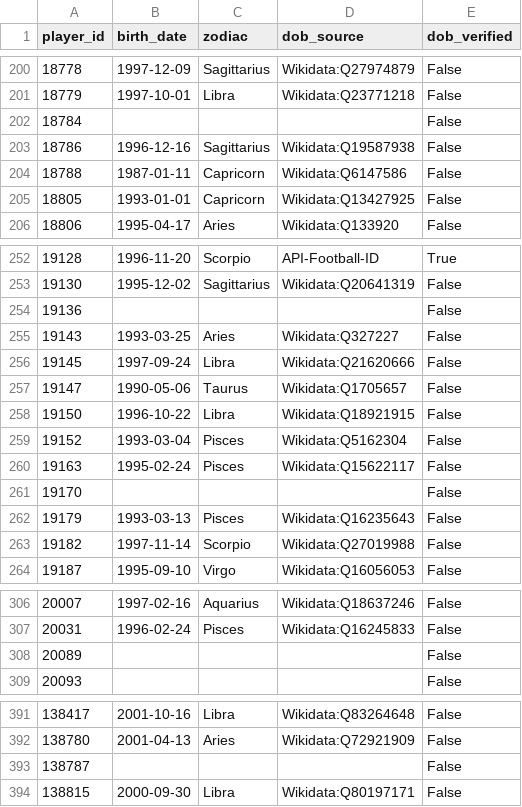
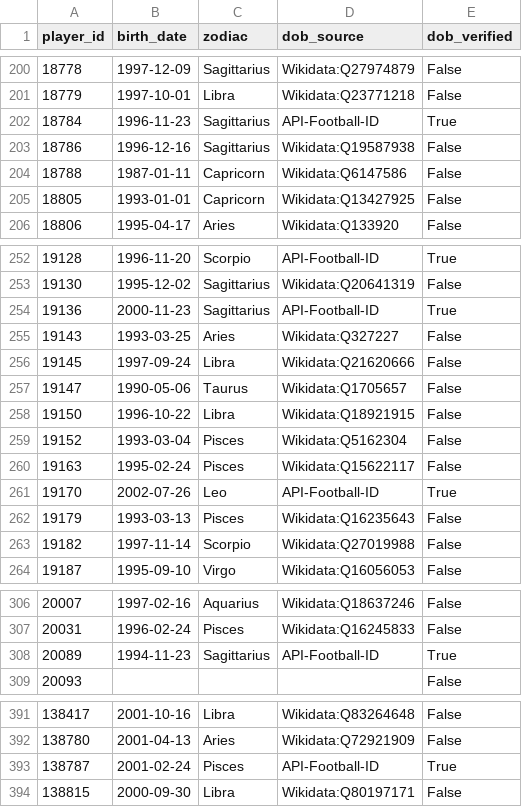
Before and after one commit to Nightshade23x/Astrology, a CSV file: data/reference/player_enrichment.csv, drawn as a sheet; only a part is shown, gaps mark what is left out; the diff covers the shown part only.

```diff
--- a/data/reference/player_enrichment.csv
+++ b/data/reference/player_enrichment.csv
@@ -201,3 +201,3 @@ player_id,birth_date,zodiac,dob_source,dob_verified
 18779,1997-10-01,Libra,Wikidata:Q23771218,False
-18784,,,,False
+18784,1996-11-23,Sagittarius,API-Football-ID,True
 18786,1996-12-16,Sagittarius,Wikidata:Q19587938,False
@@ -253,3 +253,3 @@ player_id,birth_date,zodiac,dob_source,dob_verified
 19130,1995-12-02,Sagittarius,Wikidata:Q20641319,False
-19136,,,,False
+19136,2000-11-23,Sagittarius,API-Football-ID,True
 19143,1993-03-25,Aries,Wikidata:Q327227,False
@@ -260,3 +260,3 @@ player_id,birth_date,zodiac,dob_source,dob_verified
 19163,1995-02-24,Pisces,Wikidata:Q15622117,False
-19170,,,,False
+19170,2002-07-26,Leo,API-Football-ID,True
 19179,1993-03-13,Pisces,Wikidata:Q16235643,False
@@ -307,3 +307,3 @@ player_id,birth_date,zodiac,dob_source,dob_verified
 20031,1996-02-24,Pisces,Wikidata:Q16245833,False
-20089,,,,False
+20089,1994-11-23,Sagittarius,API-Football-ID,True
 20093,,,,False
@@ -392,3 +392,3 @@ player_id,birth_date,zodiac,dob_source,dob_verified
 138780,2001-04-13,Aries,Wikidata:Q72921909,False
-138787,,,,False
+138787,2001-02-24,Pisces,API-Football-ID,True
 138815,2000-09-30,Libra,Wikidata:Q80197171,False
```
Also changed, not shown: 40 edited cells elsewhere in this file, data/reference/api_dob_lookup_log.csv, data/reference/players.csv.
